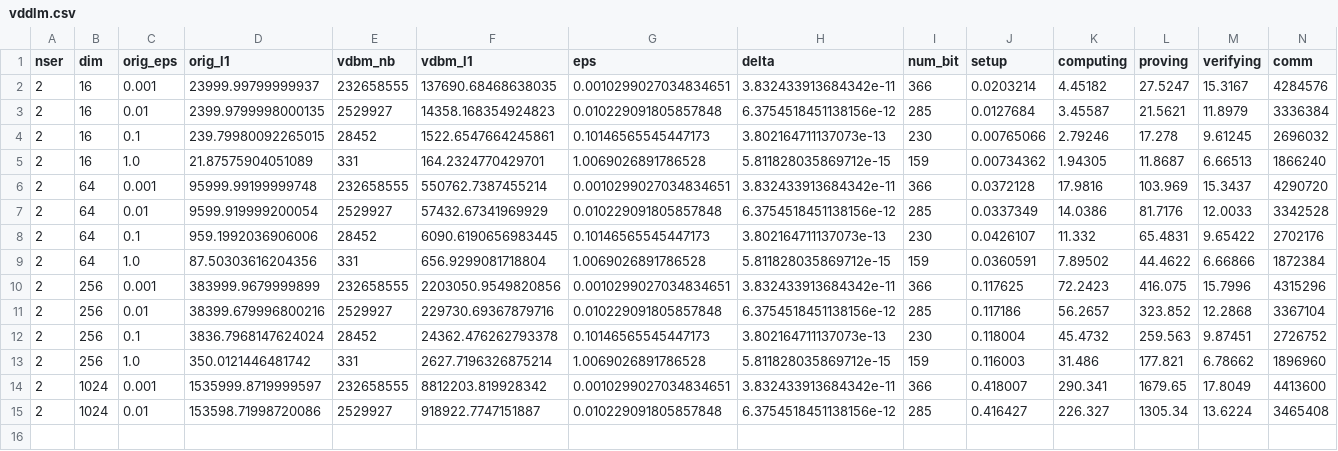
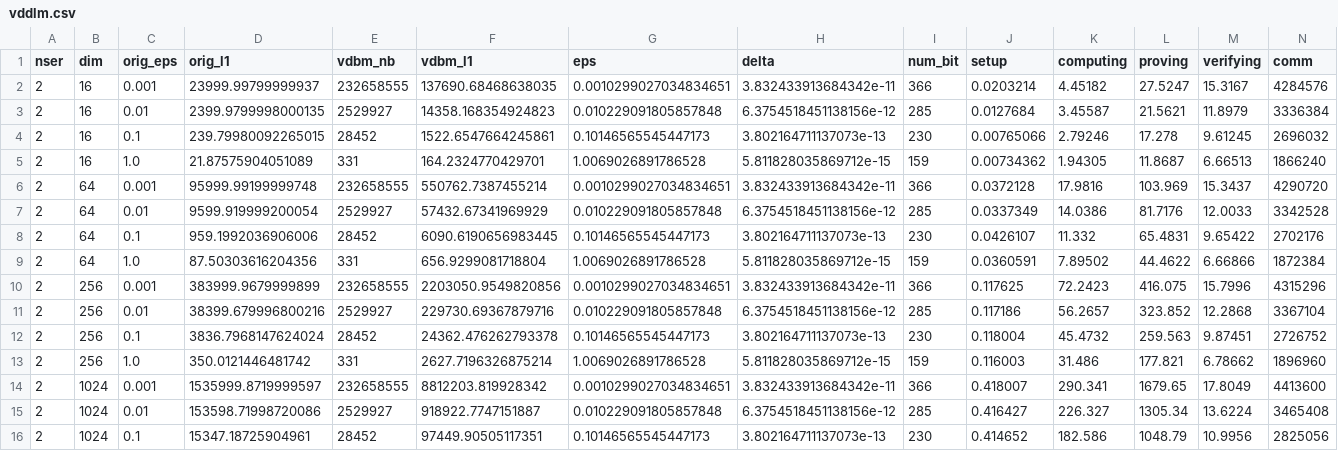
Before and after one commit to jvhs0706/VDDP, a CSV file: logs/vddlm.csv, drawn as a sheet; only a part is shown; rows hold the shown columns only; the diff names each change by its address in the sheet, - before the commit and + after, or states it on an @@ line.

Commit message:
Update vddlm logs for dim 1024 and eps 1e-1, run 1

```diff
--- a/logs/vddlm.csv
+++ b/logs/vddlm.csv
+row 16: 2 | 1024 | 0.1 | 15347.18725904961 | 28452 | 97449.90505117351 | 0.10146565545447173 | 3.802164711137073e-13 | 230 | 0.414652 | 182.586 | 1048.79 | 10.9956 | 2825056
```
